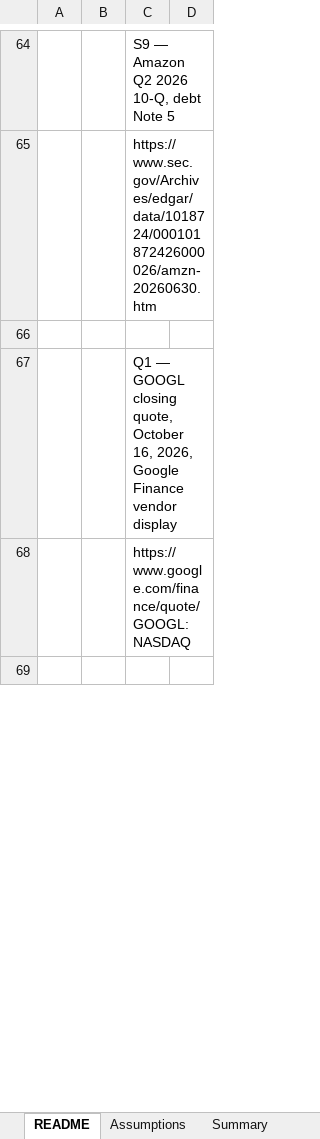
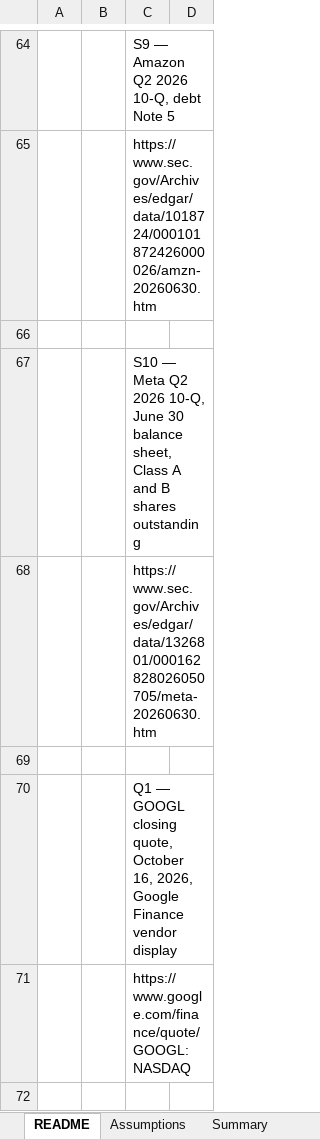
Before and after one commit to DrSquare/AgneticAI_Lecture, an Excel workbook: demo-runs/2026-10-17/demo3_dcf_valuation/GOOGL_DCF_Valuation.xlsx, sheet README, drawn as a sheet; only a part is shown, gaps mark what is left out; values as stored, in another font and other column widths than the file's, no borders; the diff names each change by its address in the sheet, - before the commit and + after, or states it on an @@ line.

```diff
--- a/demo-runs/2026-10-17/demo3_dcf_valuation/GOOGL_DCF_Valuation.xlsx (sheet README)
+++ b/demo-runs/2026-10-17/demo3_dcf_valuation/GOOGL_DCF_Valuation.xlsx (sheet README)
+row 67:  |  | S10 — Meta Q2 2026 10-Q, June 30 balance sheet, Class A and B shares outstanding
+row 68:  |  | https://www.sec.gov/Archives/edgar/data/1326801/000162828026050705/meta-20260630.htm
+row 69: (empty)
```
Also changed, not shown: sheet Multiples, sheet Summary, sheet Sensitivity, formulas that keep their value, charts or pictures, 28 other files.
